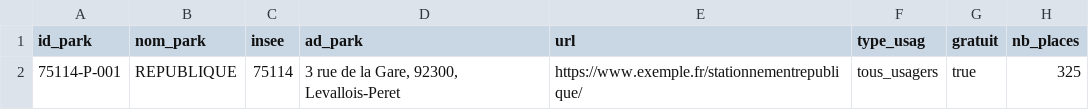
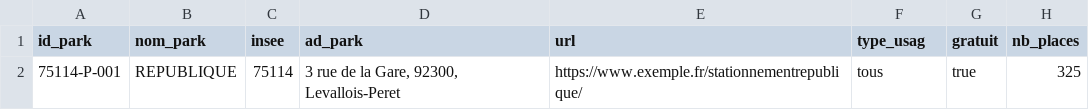
Before and after one commit to etalab/schema-stationnement, a CSV file: exemple-valide.csv, drawn as a sheet; only a part is shown; the diff names each change by its address in the sheet, - before the commit and + after, or states it on an @@ line.

Commit message:
Correction tous_usagers

```diff
--- a/exemple-valide.csv
+++ b/exemple-valide.csv
-F2 (type_usag): tous_usagers
+F2 (type_usag): tous
```
Also changed, not shown: 1 other file.
